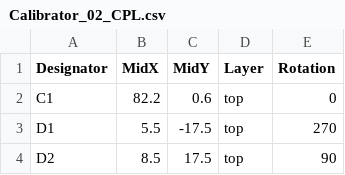
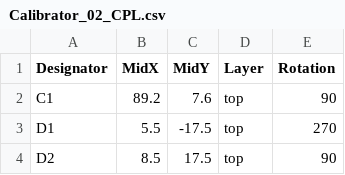
Before and after one commit to morgensternR/ADC_Calibration, a CSV file: Calibrator_02/Calibrator_02/CPL & BOM/Calibrator_02_CPL.csv, drawn as a sheet; only a part is shown; the diff covers the shown part only.

```diff
--- a/Calibrator_02/Calibrator_02/CPL & BOM/Calibrator_02_CPL.csv
+++ b/Calibrator_02/Calibrator_02/CPL & BOM/Calibrator_02_CPL.csv
@@ -1,3 +1,3 @@
 Designator,MidX,MidY,Layer,Rotation
-C1,82.2,0.6,top,0
+C1,89.2,7.6,top,90
 D1,5.5,-17.5,top,270
```
Also changed, not shown: 32 added rows elsewhere in this file, Calibrator_02/Calibrator_02/CPL & BOM/Calibrator_02-top-pos.csv, Calibrator_02/Calibrator_02/CPL & BOM/Calibrator_02_BOM.csv, 23 other files.
